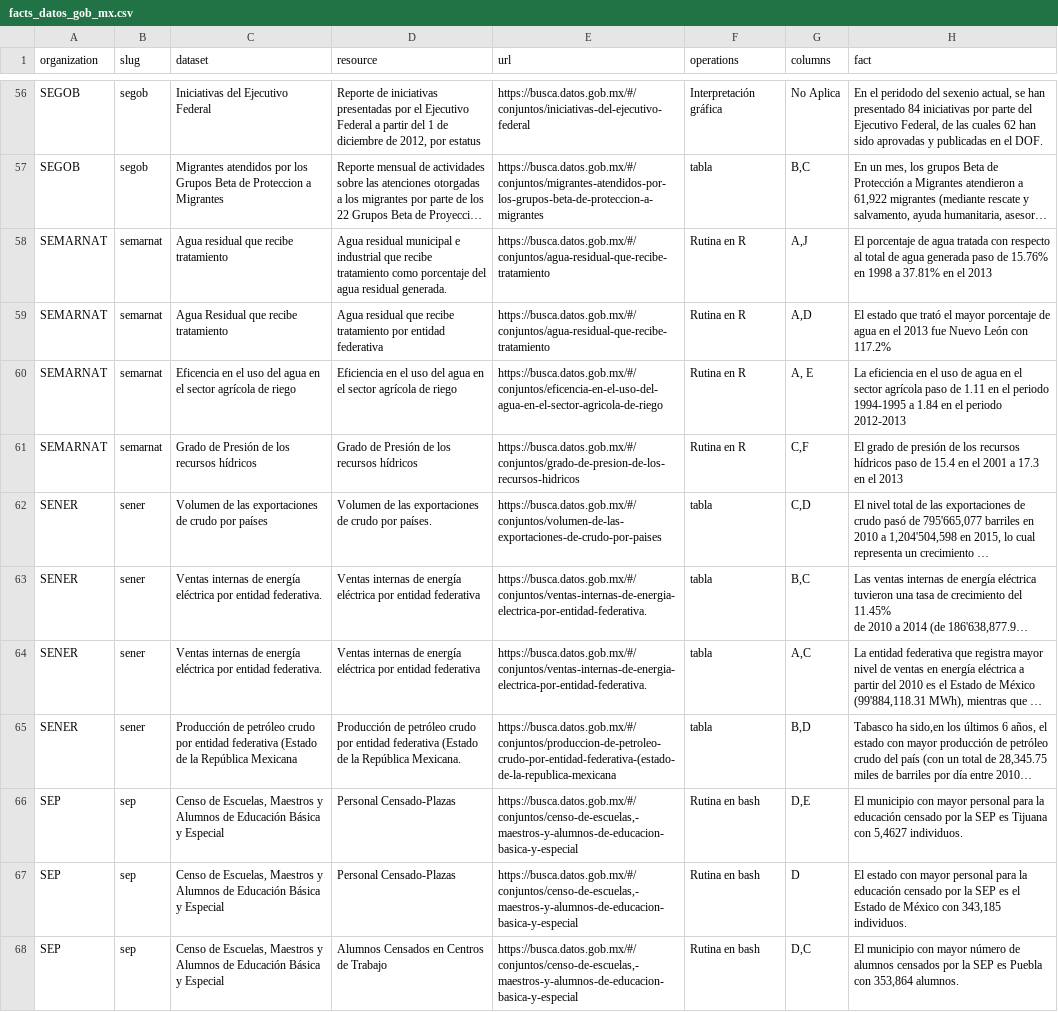
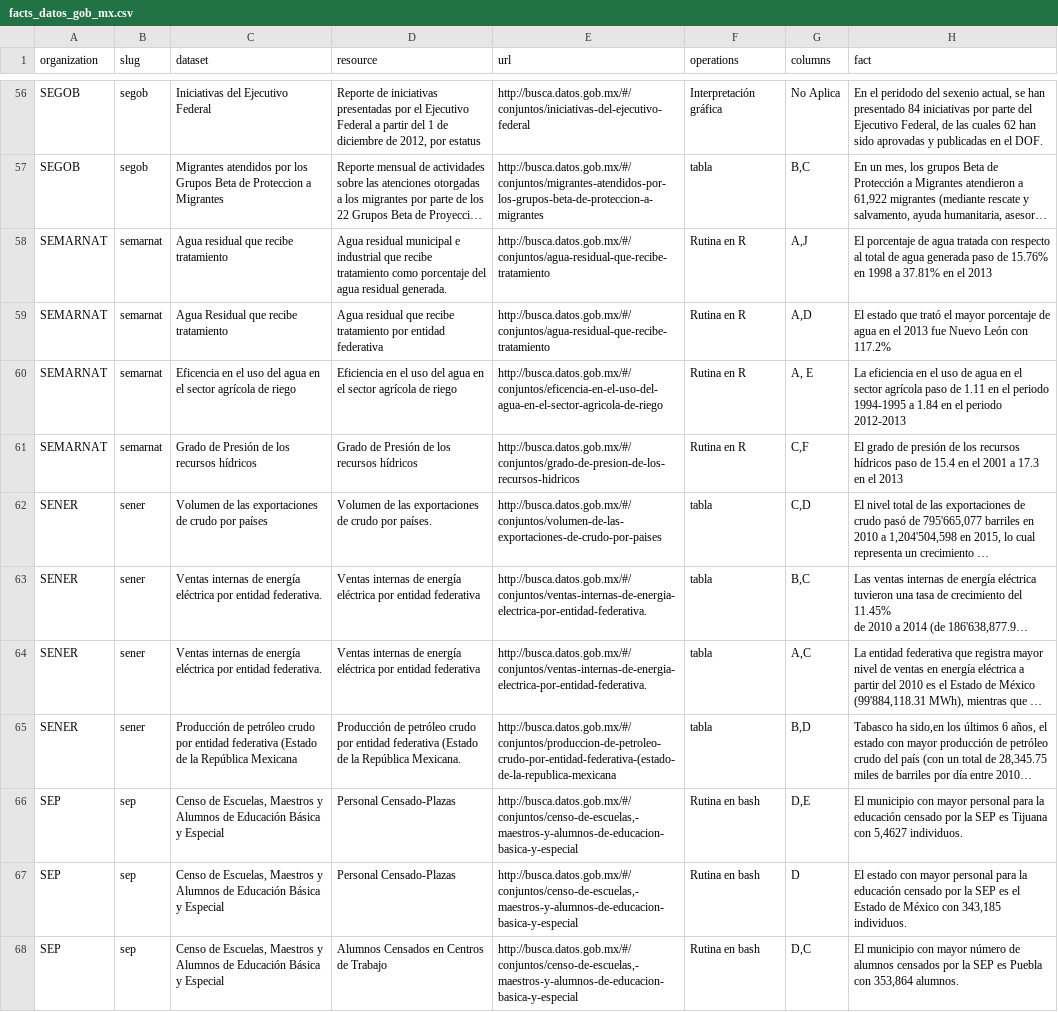
Before and after one commit to lromang/facts, a CSV file: facts_datos_gob_mx.csv, drawn as a sheet; only a part is shown, gaps mark what is left out; long unchanged cells end in …; the diff covers the shown part only; the diff names each change by its address in the sheet, - before the commit and + after, or states it on an @@ line.

```diff
--- a/facts_datos_gob_mx.csv
+++ b/facts_datos_gob_mx.csv
-E56 (url): https://busca.datos.gob.mx/#/conjuntos/iniciativas-del-ejecutivo-federal
+E56 (url): http://busca.datos.gob.mx/#/conjuntos/iniciativas-del-ejecutivo-federal
-E57 (url): https://busca.datos.gob.mx/#/conjuntos/migrantes-atendidos-por-los-grupos-beta-de-proteccion-a-migrantes
+E57 (url): http://busca.datos.gob.mx/#/conjuntos/migrantes-atendidos-por-los-grupos-beta-de-proteccion-a-migrantes
-E58:E59 (url): https://busca.datos.gob.mx/#/conjuntos/agua-residual-que-recibe-tratamiento
+E58:E59 (url): http://busca.datos.gob.mx/#/conjuntos/agua-residual-que-recibe-tratamiento
-E60 (url): https://busca.datos.gob.mx/#/conjuntos/eficencia-en-el-uso-del-agua-en-el-sector-agricola-de-riego
+E60 (url): http://busca.datos.gob.mx/#/conjuntos/eficencia-en-el-uso-del-agua-en-el-sector-agricola-de-riego
-E61 (url): https://busca.datos.gob.mx/#/conjuntos/grado-de-presion-de-los-recursos-hidricos
+E61 (url): http://busca.datos.gob.mx/#/conjuntos/grado-de-presion-de-los-recursos-hidricos
-E62 (url): https://busca.datos.gob.mx/#/conjuntos/volumen-de-las-exportaciones-de-crudo-por-paises
+E62 (url): http://busca.datos.gob.mx/#/conjuntos/volumen-de-las-exportaciones-de-crudo-por-paises
-E63:E64 (url): https://busca.datos.gob.mx/#/conjuntos/ventas-internas-de-energia-electrica-por-entidad-federativa.
+E63:E64 (url): http://busca.datos.gob.mx/#/conjuntos/ventas-internas-de-energia-electrica-por-entidad-federativa.
-E65 (url): https://busca.datos.gob.mx/#/conjuntos/produccion-de-petroleo-crudo-por-entidad-federativa-(estado-de-la-republica-mexicana
+E65 (url): http://busca.datos.gob.mx/#/conjuntos/produccion-de-petroleo-crudo-por-entidad-federativa-(estado-de-la-republica-mexicana
-E66:E68 (url): https://busca.datos.gob.mx/#/conjuntos/censo-de-escuelas,-maestros-y-alumnos-de-educacion-basica-y-especial
+E66:E68 (url): http://busca.datos.gob.mx/#/conjuntos/censo-de-escuelas,-maestros-y-alumnos-de-educacion-basica-y-especial
```
Also changed, not shown: 67 edited cells elsewhere in this file, 1 other file.
